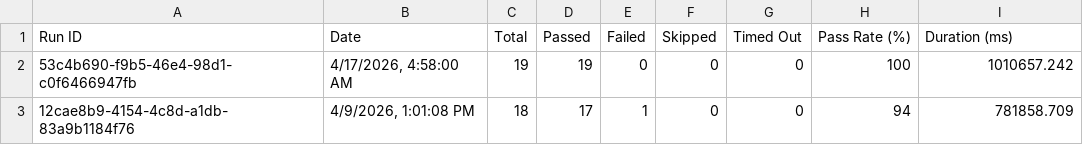
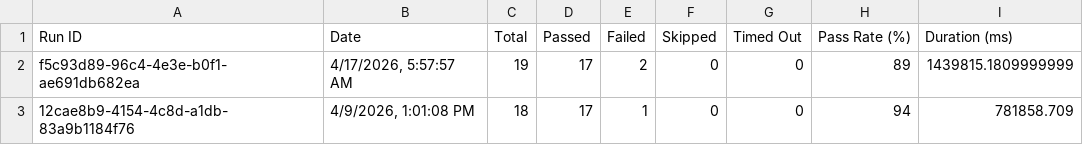
Before and after one commit to saira-uwc/asksam-playwright-reports, a CSV file: exports/all-runs-summary.csv, drawn as a sheet; removed rows and columns are numbered as before the commit, all else as after; the diff names each change by its address in the sheet, - before the commit and + after, or states it on an @@ line.

```diff
--- a/exports/all-runs-summary.csv
+++ b/exports/all-runs-summary.csv
-row 2: 53c4b690-f9b5-46e4-98d1-c0f6466947fb | 4/17/2026, 4:58:00 AM | 19 | 19 | 0 | 0 | 0 | 100 | 1010657.242
+row 2: f5c93d89-96c4-4e3e-b0f1-ae691db682ea | 4/17/2026, 5:57:57 AM | 19 | 17 | 2 | 0 | 0 | 89 | 1439815.1809999999
```
Also changed, not shown: exports/current-run.csv, 11 other files.
